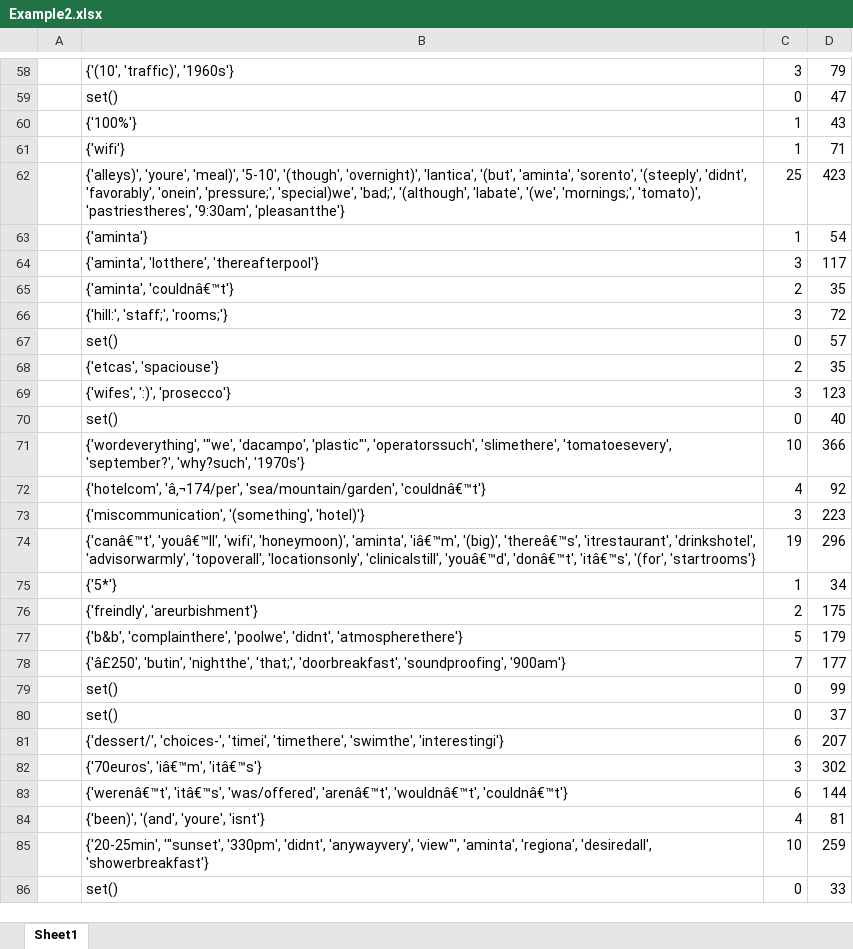
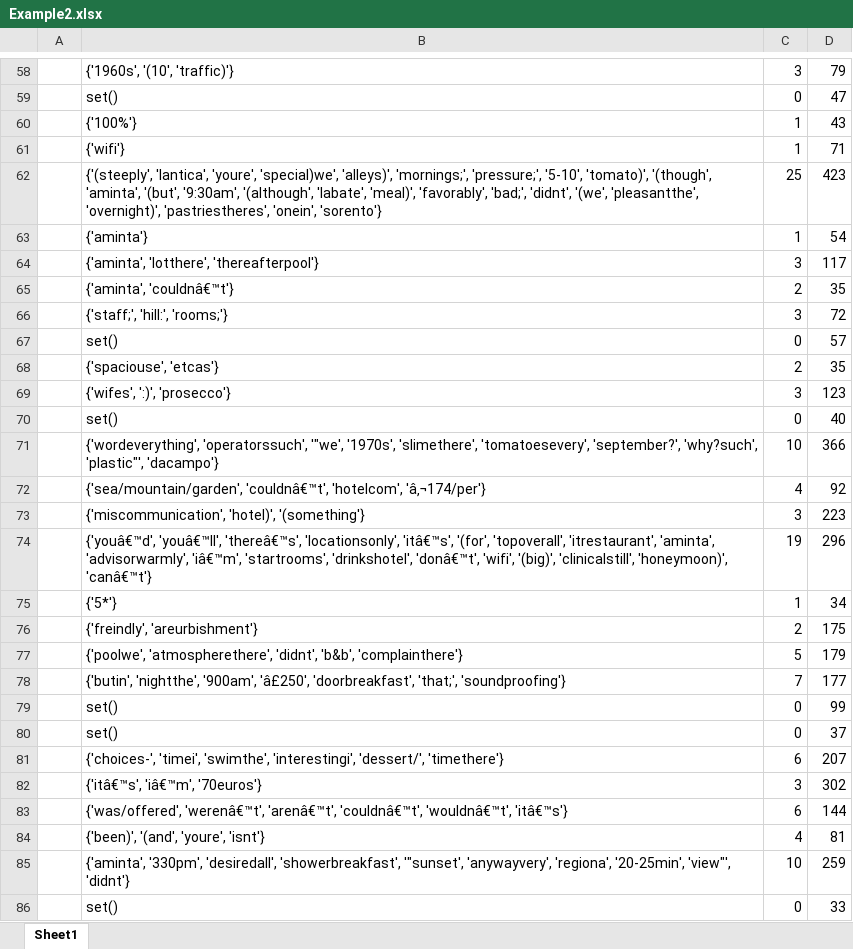
Before and after one commit to magutma/SpellChecker, an Excel workbook: Example2.xlsx, sheet Sheet1, drawn as a sheet; only a part is shown, gaps mark what is left out; values as stored, in another font and other column widths than the file's, no borders; the diff covers the shown part only; the diff names each change by its address in the sheet, - before the commit and + after, or states it on an @@ line.

```diff
--- a/Example2.xlsx (sheet Sheet1)
+++ b/Example2.xlsx (sheet Sheet1)
-B58: {'(10', 'traffic)', '1960s'}
+B58: {'1960s', '(10', 'traffic)'}
-B62: {'alleys)', 'youre', 'meal)', '5-10', '(though', 'overnight)', 'lantica', '(but', 'aminta', 'sorento', '(steeply', 'didnt', 'favorably', 'onein', 'pressure;', 'special)we', 'bad;', '(although', 'labate', '(we', 'mornings;', 'tomato)', 'pastriestheres', '9:30am', 'pleasantthe'}
+B62: {'(steeply', 'lantica', 'youre', 'special)we', 'alleys)', 'mornings;', 'pressure;', '5-10', 'tomato)', '(though', 'aminta', '(but', '9:30am', '(although', 'labate', 'meal)', 'favorably', 'bad;', 'didnt', '(we', 'pleasantthe', 'overnight)', 'pastriestheres', 'onein', 'sorento'}
-B66: {'hill:', 'staff;', 'rooms;'}
+B66: {'staff;', 'hill:', 'rooms;'}
-B68: {'etcas', 'spaciouse'}
+B68: {'spaciouse', 'etcas'}
-B71: {'wordeverything', '"we', 'dacampo', 'plastic"', 'operatorssuch', 'slimethere', 'tomatoesevery', 'september?', 'why?such', '1970s'}
+B71: {'wordeverything', 'operatorssuch', '"we', '1970s', 'slimethere', 'tomatoesevery', 'september?', 'why?such', 'plastic"', 'dacampo'}
-B72: {'hotelcom', 'â‚¬174/per', 'sea/mountain/garden', 'couldnâ€™t'}
+B72: {'sea/mountain/garden', 'couldnâ€™t', 'hotelcom', 'â‚¬174/per'}
-B73: {'miscommunication', '(something', 'hotel)'}
+B73: {'miscommunication', 'hotel)', '(something'}
-B74: {'canâ€™t', 'youâ€™ll', 'wifi', 'honeymoon)', 'aminta', 'iâ€™m', '(big)', 'thereâ€™s', 'itrestaurant', 'drinkshotel', 'advisorwarmly', 'topoverall', 'locationsonly', 'clinicalstill', 'youâ€™d', 'donâ€™t', 'itâ€™s', '(for', 'startrooms'}
+B74: {'youâ€™d', 'youâ€™ll', 'thereâ€™s', 'locationsonly', 'itâ€™s', '(for', 'topoverall', 'itrestaurant', 'aminta', 'advisorwarmly', 'iâ€™m', 'startrooms', 'drinkshotel', 'donâ€™t', 'wifi', '(big)', 'clinicalstill', 'honeymoon)', 'canâ€™t'}
-B77: {'b&b', 'complainthere', 'poolwe', 'didnt', 'atmospherethere'}
+B77: {'poolwe', 'atmospherethere', 'didnt', 'b&b', 'complainthere'}
-B78: {'â£250', 'butin', 'nightthe', 'that;', 'doorbreakfast', 'soundproofing', '900am'}
+B78: {'butin', 'nightthe', '900am', 'â£250', 'doorbreakfast', 'that;', 'soundproofing'}
-B81: {'dessert/', 'choices-', 'timei', 'timethere', 'swimthe', 'interestingi'}
+B81: {'choices-', 'timei', 'swimthe', 'interestingi', 'dessert/', 'timethere'}
-B82: {'70euros', 'iâ€™m', 'itâ€™s'}
+B82: {'itâ€™s', 'iâ€™m', '70euros'}
-B83: {'werenâ€™t', 'itâ€™s', 'was/offered', 'arenâ€™t', 'wouldnâ€™t', 'couldnâ€™t'}
+B83: {'was/offered', 'werenâ€™t', 'arenâ€™t', 'couldnâ€™t', 'wouldnâ€™t', 'itâ€™s'}
-B85: {'20-25min', '"sunset', '330pm', 'didnt', 'anywayvery', 'view"', 'aminta', 'regiona', 'desiredall', 'showerbreakfast'}
+B85: {'aminta', '330pm', 'desiredall', 'showerbreakfast', '"sunset', 'anywayvery', 'regiona', '20-25min', 'view"', 'didnt'}
```
Also changed, not shown: 42 edited cells elsewhere in this sheet.
